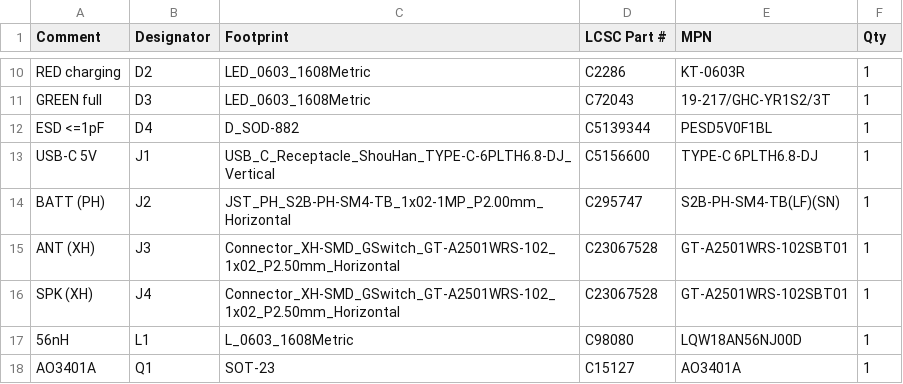
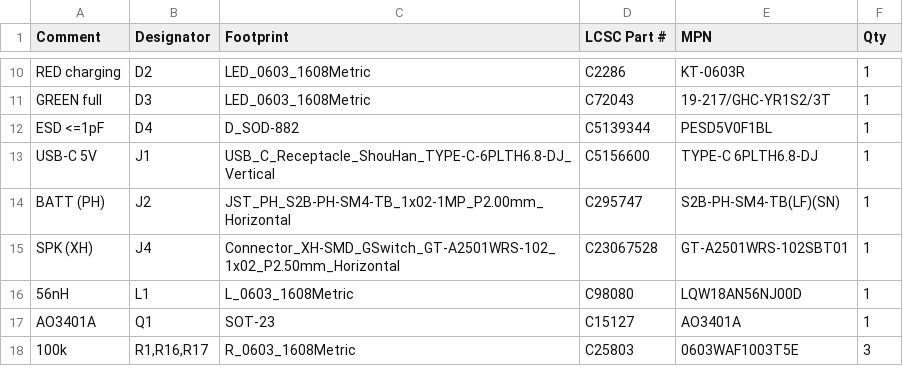
Before and after one commit to adman234/radio-hardware, a CSV file: kicad/jlcpcb/BOM.csv, drawn as a sheet; only a part is shown, gaps mark what is left out; the shorter side is filled out with more unchanged rows; the diff names each change by its address in the sheet, - before the commit and + after, or states it on an @@ line.

```diff
--- a/kicad/jlcpcb/BOM.csv
+++ b/kicad/jlcpcb/BOM.csv
-row 15: ANT (XH) | J3 | Connector_XH-SMD_GSwitch_GT-A2501WRS-102_1x02_P2.50mm_Horizontal | C23067528 | GT-A2501WRS-102SBT01 | 1
```
Also changed, not shown: 8 other files.
